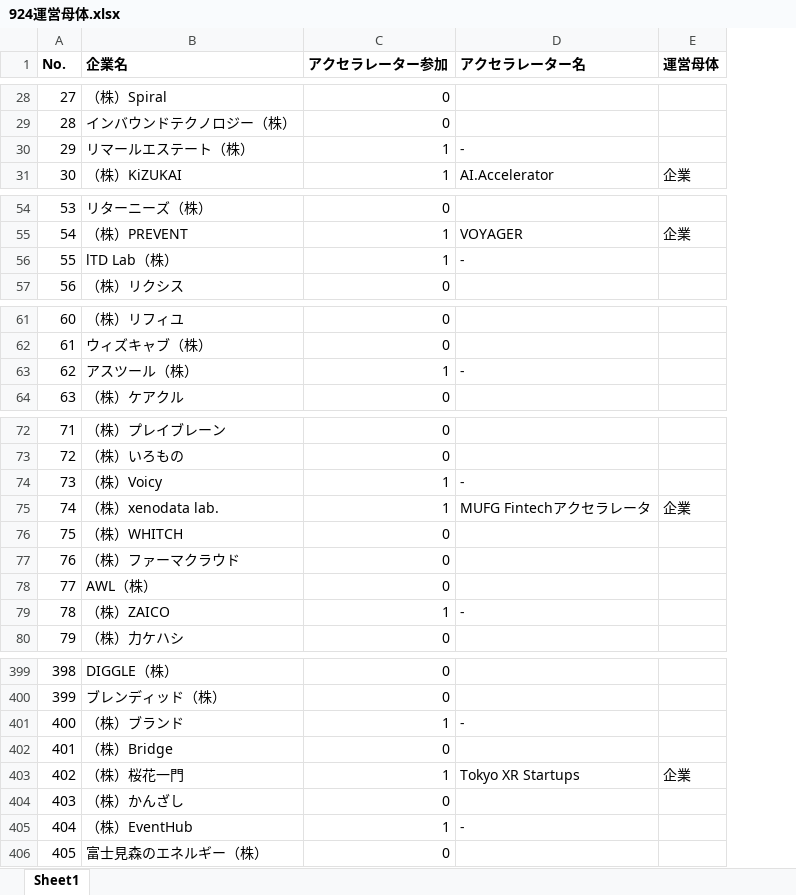
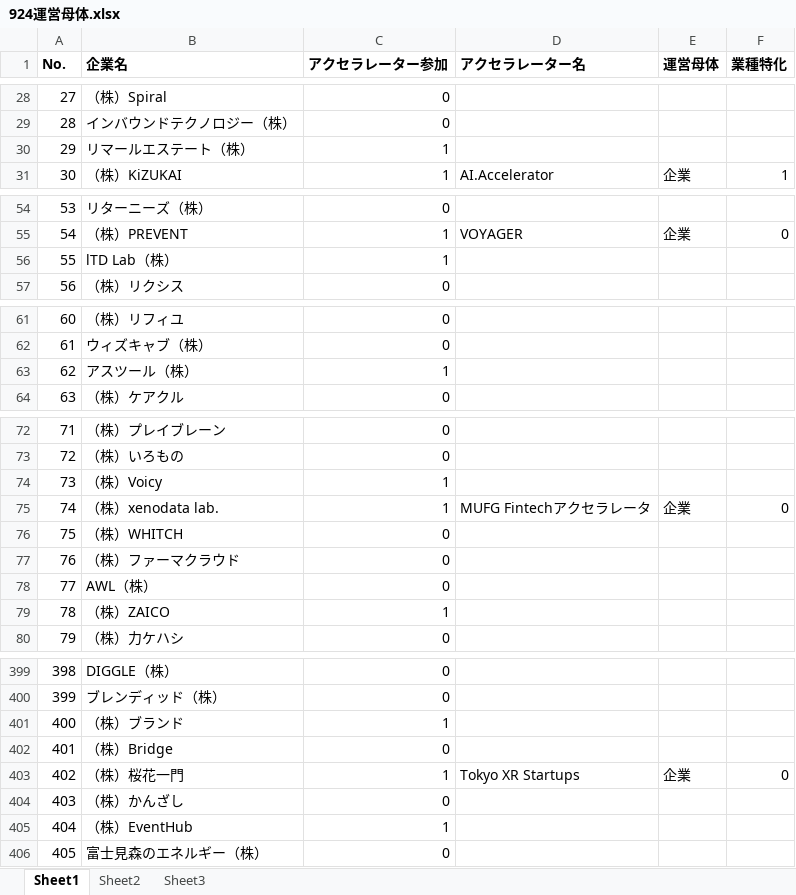
Before and after one commit to goriwaku/accelerator_analysis, an Excel workbook: raw_data/924運営母体.xlsx, sheet Sheet1, drawn as a sheet; only a part is shown, gaps mark what is left out; values as stored, in another font and other column widths than the file's, no borders; conditional formats not drawn; the diff covers the shown part only; the diff names each change by its address in the sheet, - before the commit and + after, or states it on an @@ line.

```diff
--- a/raw_data/924運営母体.xlsx (sheet Sheet1)
+++ b/raw_data/924運営母体.xlsx (sheet Sheet1)
+sheet tab: Sheet2
+sheet tab: Sheet3
+column F (業種特化), row 31: 1; row 55: 0; row 75: 0; row 403: 0
-D30 (アクセラレーター名): -
+D30 (アクセラレーター名): (empty)
-D56 (アクセラレーター名): -
+D56 (アクセラレーター名): (empty)
-D63 (アクセラレーター名): -
+D63 (アクセラレーター名): (empty)
-D74 (アクセラレーター名): -
+D74 (アクセラレーター名): (empty)
-D79 (アクセラレーター名): -
+D79 (アクセラレーター名): (empty)
-D401 (アクセラレーター名): -
+D401 (アクセラレーター名): (empty)
-D405 (アクセラレーター名): -
+D405 (アクセラレーター名): (empty)
```
Also changed, not shown: 19 edited cells elsewhere in this sheet, 6 other files.
